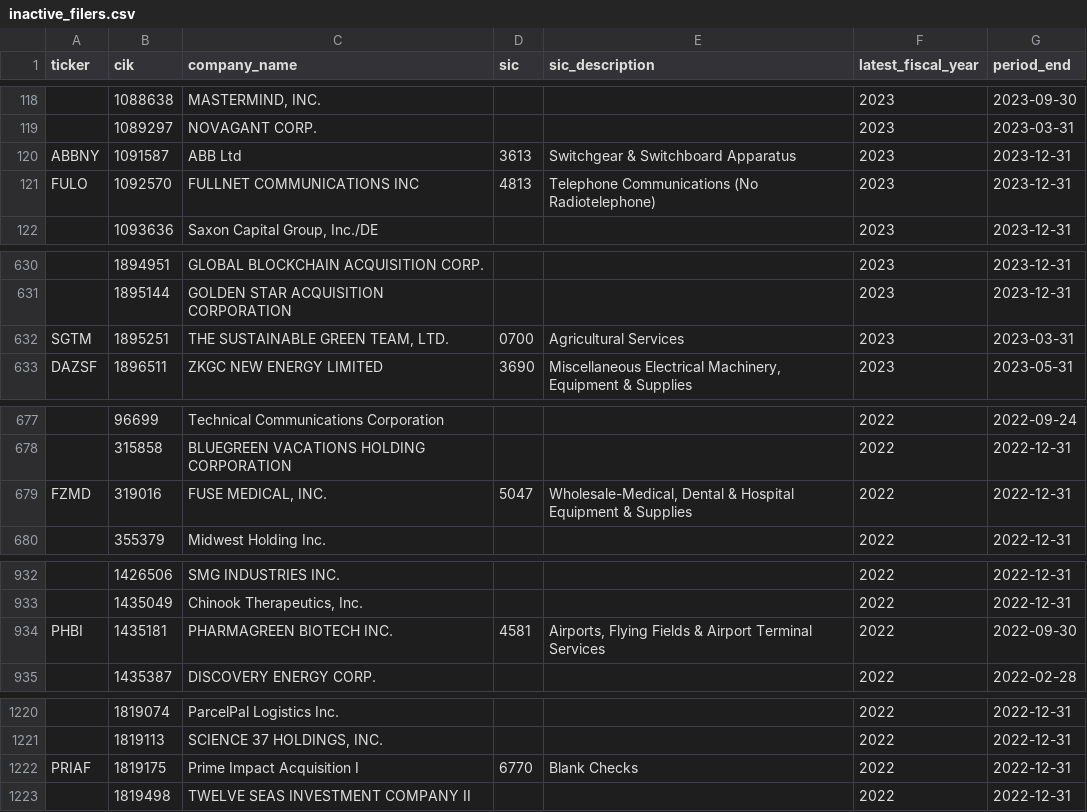
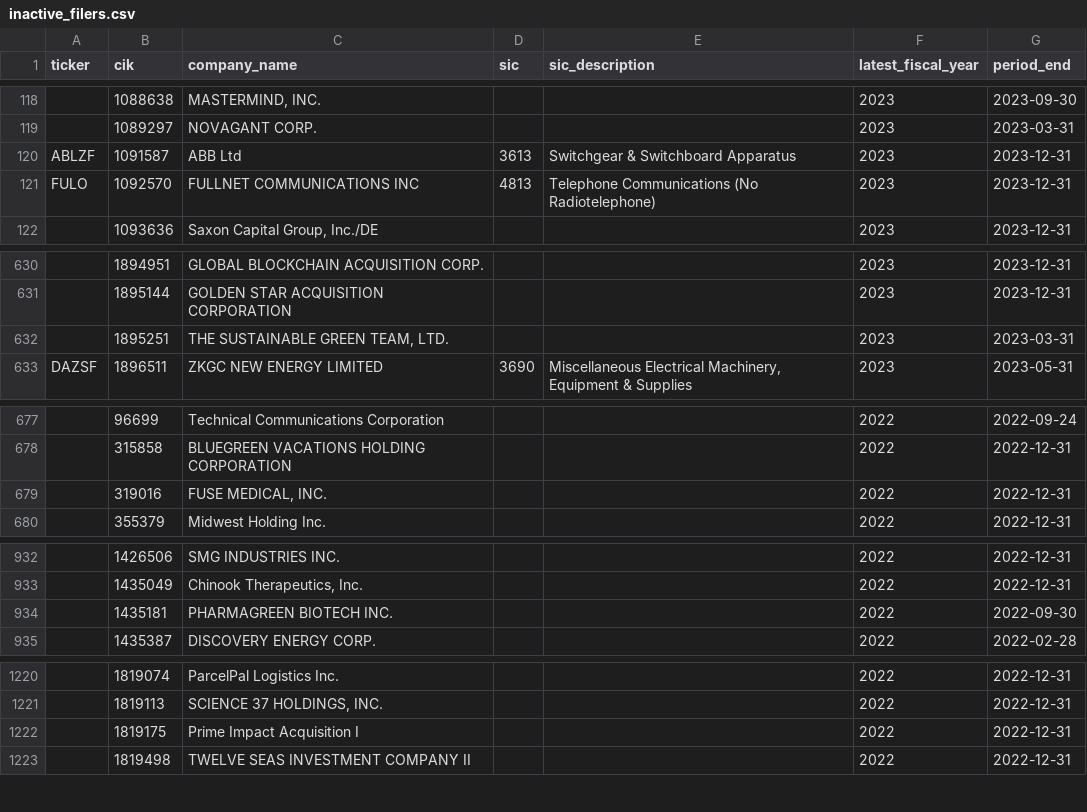
Before and after one commit to imrsrfer/edgar-store, a CSV file: store/inactive_filers.csv, drawn as a sheet; only a part is shown, gaps mark what is left out; the diff covers the shown part only; the diff names each change by its address in the sheet, - before the commit and + after, or states it on an @@ line.

```diff
--- a/store/inactive_filers.csv
+++ b/store/inactive_filers.csv
-A120 (ticker): ABBNY
+A120 (ticker): ABLZF
-A632 (ticker): SGTM
+A632 (ticker): (empty)
-D632 (sic): 0700
+D632 (sic): (empty)
-E632 (sic_description): Agricultural Services
+E632 (sic_description): (empty)
-A679 (ticker): FZMD
+A679 (ticker): (empty)
-D679 (sic): 5047
+D679 (sic): (empty)
-E679 (sic_description): Wholesale-Medical, Dental & Hospital Equipment & Supplies
+E679 (sic_description): (empty)
-A934 (ticker): PHBI
+A934 (ticker): (empty)
-D934 (sic): 4581
+D934 (sic): (empty)
-E934 (sic_description): Airports, Flying Fields & Airport Terminal Services
+E934 (sic_description): (empty)
-A1222 (ticker): PRIAF
+A1222 (ticker): (empty)
-D1222 (sic): 6770
+D1222 (sic): (empty)
-E1222 (sic_description): Blank Checks
+E1222 (sic_description): (empty)
```
Also changed, not shown: 2 edited cells elsewhere in this file, store/data_quality.csv, store/duplicate_filers.csv, 4 other files.
